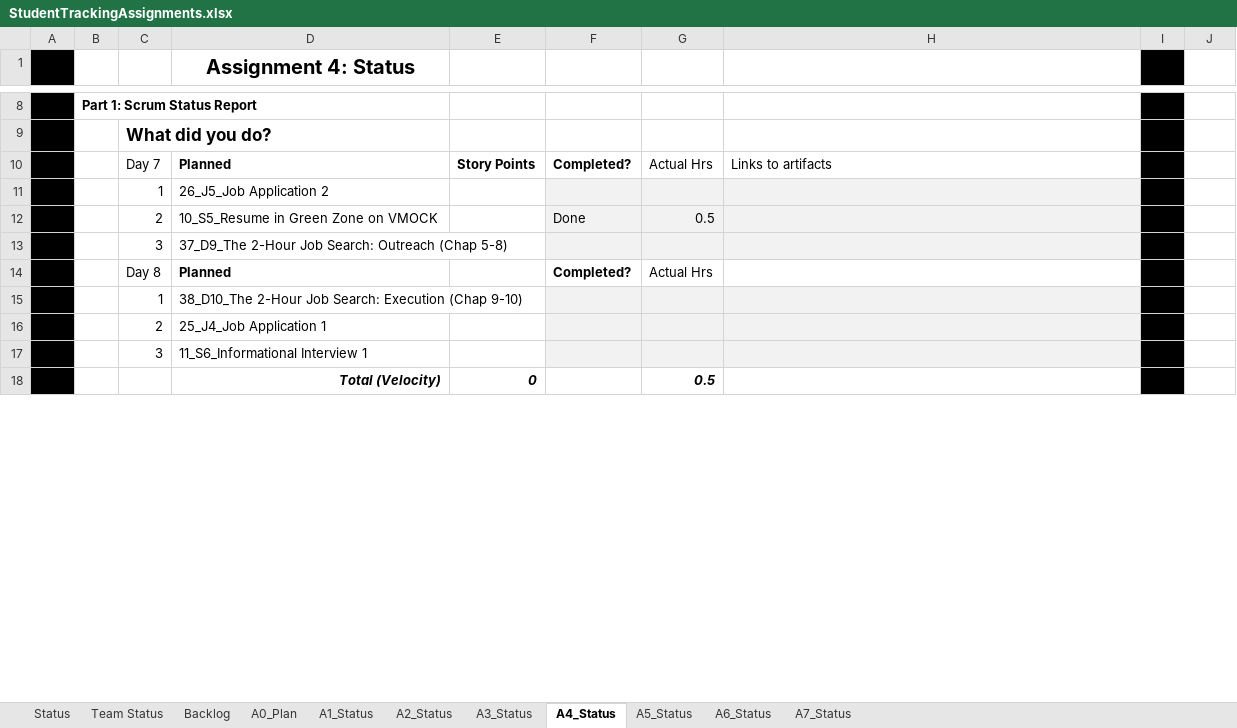
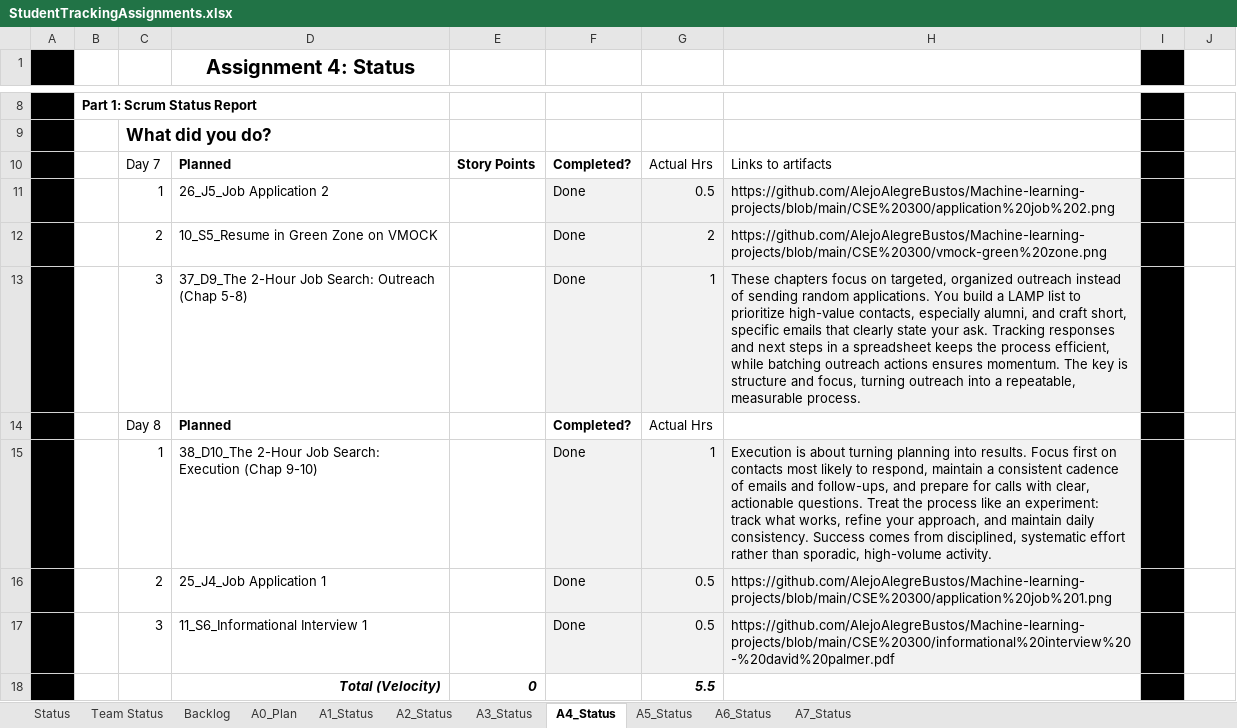
Before and after one commit to AlejoAlegreBustos/Machine-learning-projects, an Excel workbook: CSE 300/StudentTrackingAssignments.xlsx, sheet A4_Status, drawn as a sheet; only a part is shown, gaps mark what is left out; values as stored, in another font and other column widths than the file's, no borders; removed rows and columns are numbered as before the commit, all else as after; the diff covers the shown part only; the diff names each change by its address in the sheet, - before the commit and + after, or states it on an @@ line.

```diff
--- a/CSE 300/StudentTrackingAssignments.xlsx (sheet A4_Status)
+++ b/CSE 300/StudentTrackingAssignments.xlsx (sheet A4_Status)
-row 11:  |  | 1 | 26_J5_Job Application 2
+row 11:  |  | 1 | 26_J5_Job Application 2 |  | Done | 0.5 | https://github.com/AlejoAlegreBustos/Machine-learning-projects/blob/main/CSE%20300/application%20job%202.png
-G12: 0.5
+G12: 2
-H12: (empty)
+H12: https://github.com/AlejoAlegreBustos/Machine-learning-projects/blob/main/CSE%20300/vmock-green%20zone.png
-row 13:  |  | 3 | 37_D9_The 2-Hour Job Search: Outreach (Chap 5-8)
+row 13:  |  | 3 | 37_D9_The 2-Hour Job Search: Outreach (Chap 5-8) |  | Done | 1 | These chapters focus on targeted, organized outreach instead of sending random applications. You build a LAMP list to prioritize high-value contacts, especially alumni, and craft short, specific emails that clearly state your ask. Tracking responses and next steps in a spreadsheet keeps the process efficient, while batching outreach actions ensures momentum. The key is structure and focus, turning outreach into a repeatable, measurable process.
-row 15:  |  | 1 | 38_D10_The 2-Hour Job Search: Execution (Chap 9-10)
-row 16:  |  | 2 | 25_J4_Job Application 1
-row 17:  |  | 3 | 11_S6_Informational Interview 1
+row 15:  |  | 1 | 38_D10_The 2-Hour Job Search: Execution (Chap 9-10) |  | Done | 1 | Execution is about turning planning into results. Focus first on contacts most likely to respond, maintain a consistent cadence of emails and follow-ups, and prepare for calls with clear, actionable questions. Treat the process like an experiment: track what works, refine your approach, and maintain daily consistency. Success comes from disciplined, systematic effort rather than sporadic, high-volume activity.
+row 16:  |  | 2 | 25_J4_Job Application 1 |  | Done | 0.5 | https://github.com/AlejoAlegreBustos/Machine-learning-projects/blob/main/CSE%20300/application%20job%201.png
+row 17:  |  | 3 | 11_S6_Informational Interview 1 |  | Done | 0.5 | https://github.com/AlejoAlegreBustos/Machine-learning-projects/blob/main/CSE%20300/informational%20interview%20-%20david%20palmer.pdf
-G18: 0.5
+G18: 5.5
```
Also changed, not shown: 6 added rows, 6 removed rows and 9 edited cells elsewhere in this sheet, sheet A0_Plan, sheet A5_Status, sheet Status, sheet A6_Status, sheet A7_Status, sheet Backlog, hidden cells, 4 other files.
